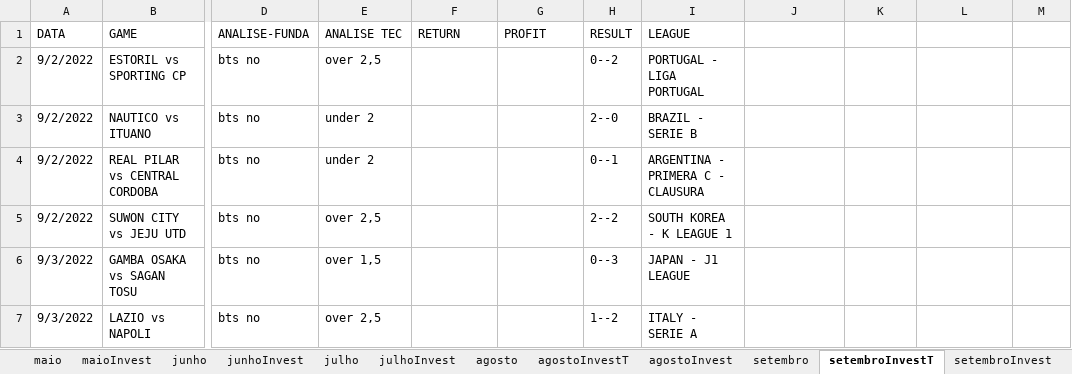
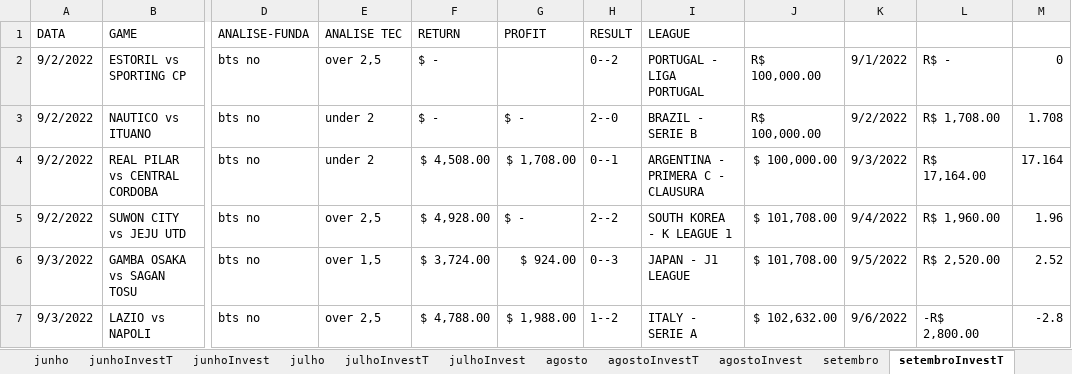
Before and after one commit to JardelLion/automationbet-matriz, an Excel workbook: tecnica_analise/2022/bts-asian2022.xlsx, sheet setembroInvestT, drawn as a sheet; only a part is shown, gaps mark what is left out; values as stored, in another font and other column widths than the file's, no cell formats; charts and pictures and conditional formats not drawn; the diff covers the shown part only; the diff names each change by its address in the sheet, - before the commit and + after, or states it on an @@ line.

```diff
--- a/tecnica_analise/2022/bts-asian2022.xlsx (sheet setembroInvestT)
+++ b/tecnica_analise/2022/bts-asian2022.xlsx (sheet setembroInvestT)
+sheet tab: junhoInvestT
+sheet tab: julhoInvestT
-F2:F3 (RETURN): (empty)
+F2:F3 (RETURN): $ -
-J2:J3: (empty)
+J2:J3: R$ 100,000.00
-K2: (empty)
+K2: 9/1/2022
-L2: (empty)
+L2: R$ -
-M2: (empty)
+M2: 0
-G3 (PROFIT): (empty)
+G3 (PROFIT): $ -
-K3: (empty)
+K3: 9/2/2022
-L3: (empty)
+L3: R$ 1,708.00
-M3: (empty)
+M3: 1.708
-F4 (RETURN): (empty)
+F4 (RETURN): $ 4,508.00
-G4 (PROFIT): (empty)
+G4 (PROFIT): $ 1,708.00
-J4: (empty)
+J4: $ 100,000.00
-K4: (empty)
+K4: 9/3/2022
-L4: (empty)
+L4: R$ 17,164.00
-M4: (empty)
+M4: 17.164
-F5 (RETURN): (empty)
+F5 (RETURN): $ 4,928.00
-G5 (PROFIT): (empty)
+G5 (PROFIT): $ -
-J5:J6: (empty)
+J5:J6: $ 101,708.00
-K5: (empty)
+K5: 9/4/2022
-L5: (empty)
+L5: R$ 1,960.00
-M5: (empty)
+M5: 1.96
-F6 (RETURN): (empty)
+F6 (RETURN): $ 3,724.00
-G6 (PROFIT): (empty)
+G6 (PROFIT): $ 924.00
-K6: (empty)
+K6: 9/5/2022
-L6: (empty)
+L6: R$ 2,520.00
-M6: (empty)
+M6: 2.52
-F7 (RETURN): (empty)
+F7 (RETURN): $ 4,788.00
-G7 (PROFIT): (empty)
+G7 (PROFIT): $ 1,988.00
-J7: (empty)
+J7: $ 102,632.00
-K7: (empty)
+K7: 9/6/2022
-L7: (empty)
+L7: -R$ 2,800.00
-M7: (empty)
+M7: -2.8
```
Also changed, not shown: other rows of this sheet, sheet outubro, sheet julho, sheet junho, sheet novembro, sheet agostoInvestT, sheet fevereiro, other sheet tabs, cell formats, formulas that keep their value, charts or pictures, tecnica_analise/2023/EXPECTED-OVER-2023.xlsx, tecnica_analise/2023/MATRIZ-FULL-2023.xlsx, 7 other files.
